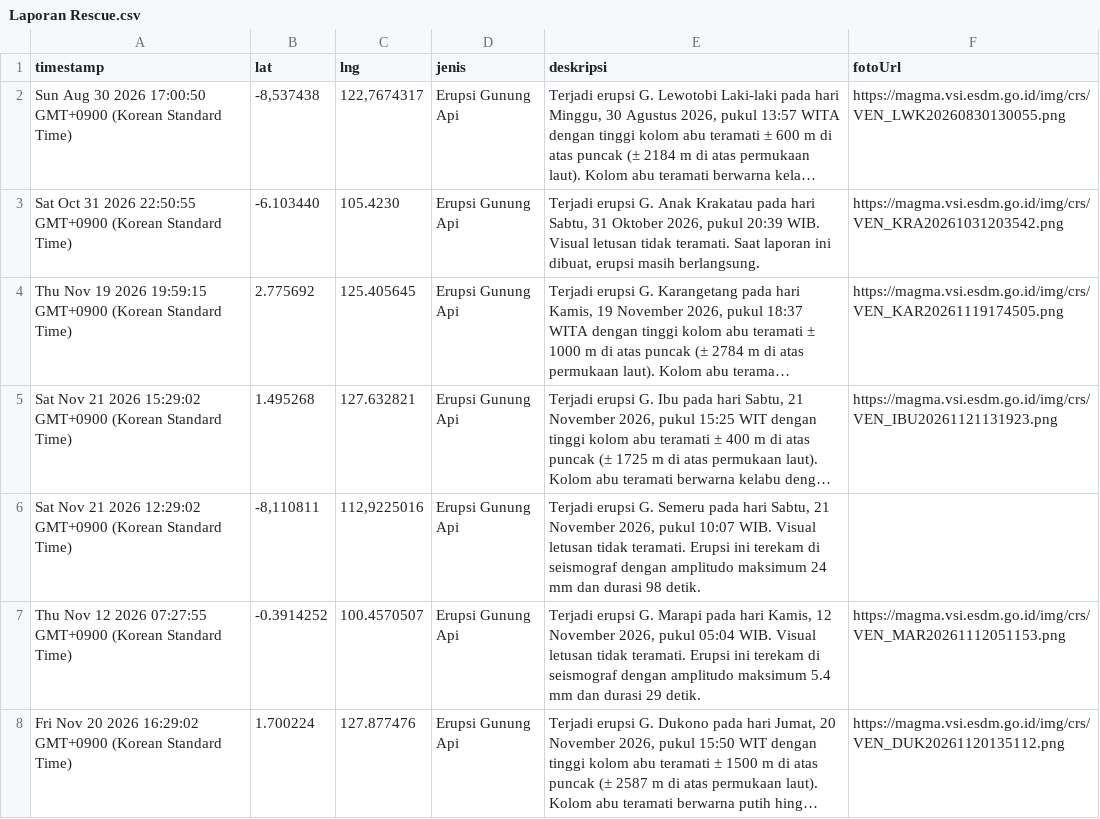
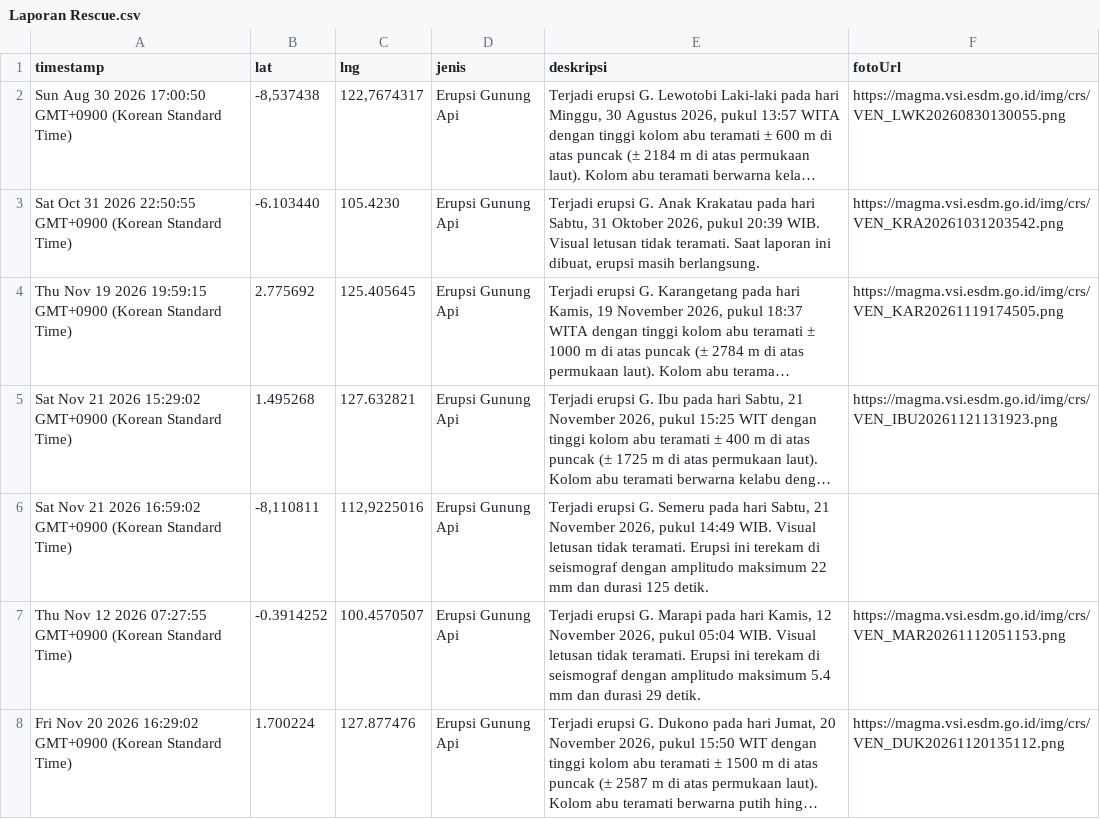
Before and after one commit to gpmlabuangnamrole-cell/Rescue, a CSV file: Laporan Rescue.csv, drawn as a sheet; only a part is shown; long unchanged cells end in …; the diff names each change by its address in the sheet, - before the commit and + after, or states it on an @@ line.

Commit message:
Update Laporan Rescue otomatis dari Google Sheet

```diff
--- a/Laporan Rescue.csv
+++ b/Laporan Rescue.csv
-A6 (timestamp): …21 2026 12:29:02 GMT+0900 (Korean…
+A6 (timestamp): …21 2026 16:59:02 GMT+0900 (Korean…
-E6 (deskripsi): …2026, pukul 10:07 WIB. Visual letusan tidak teramati. Erupsi ini terekam di seismograf dengan amplitudo maksimum 24 mm dan durasi 98 detik.
+E6 (deskripsi): …2026, pukul 14:49 WIB. Visual letusan tidak teramati. Erupsi ini terekam di seismograf dengan amplitudo maksimum 22 mm dan durasi 125 detik.
```
